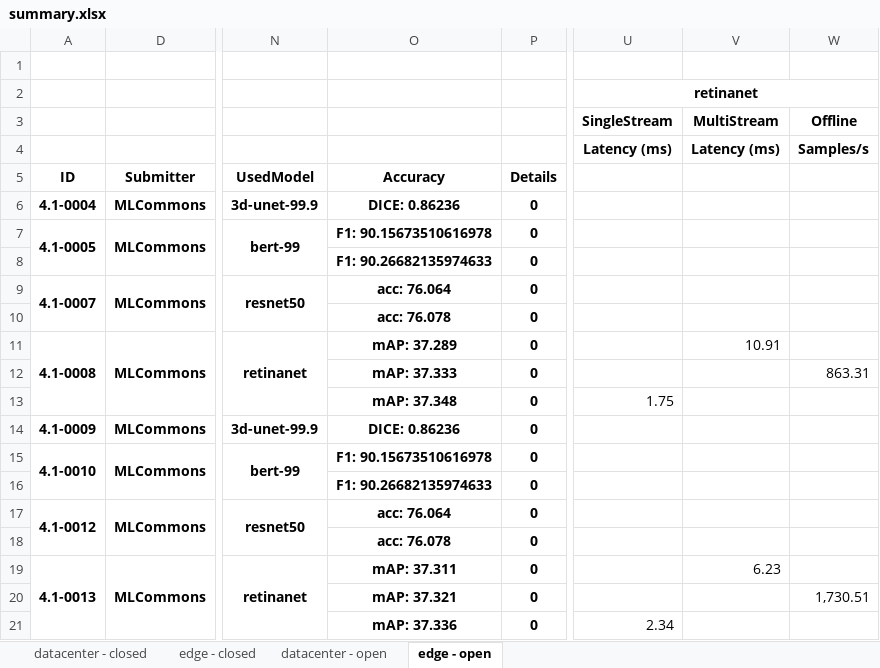
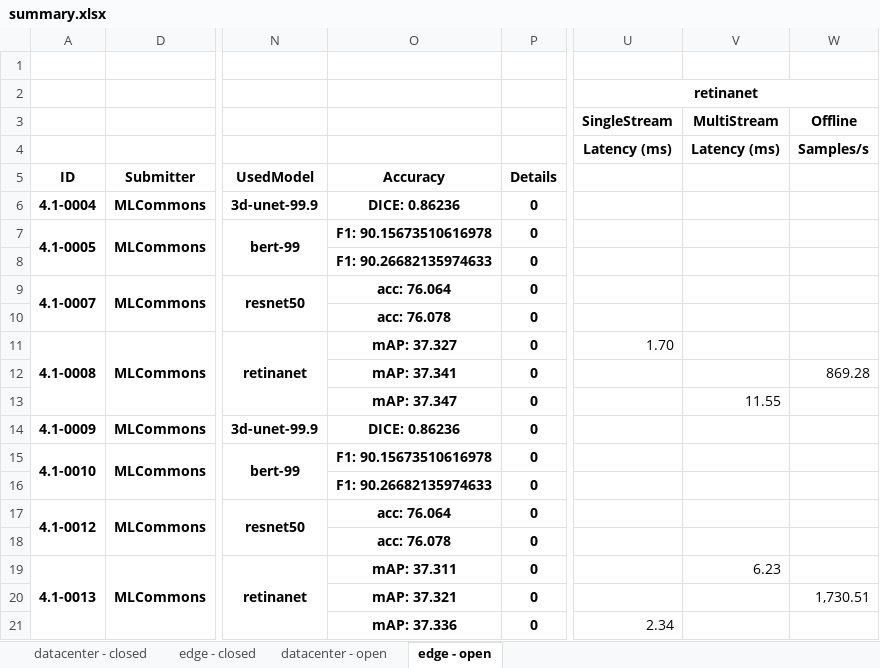
Before and after one commit to mlcommons/mlperf_inference_unofficial_submissions_v5.0, an Excel workbook: summary.xlsx, sheet edge - open, drawn as a sheet; only a part is shown, gaps mark what is left out; values as stored, in another font and other column widths than the file's, no borders; conditional formats not drawn; the diff names each change by its address in the sheet, - before the commit and + after, or states it on an @@ line.

```diff
--- a/summary.xlsx (sheet edge - open)
+++ b/summary.xlsx (sheet edge - open)
-O11: mAP: 37.289
+O11: mAP: 37.327
-U11: (empty)
+U11: 1.70
-V11: 10.91
+V11: (empty)
-O12: mAP: 37.333
+O12: mAP: 37.341
-W12: 863.31
+W12: 869.28
-O13: mAP: 37.348
+O13: mAP: 37.347
-U13: 1.75
+U13: (empty)
-V13: (empty)
+V13: 11.55
```
Also changed, not shown: sheet datacenter - open, 4 other files.
